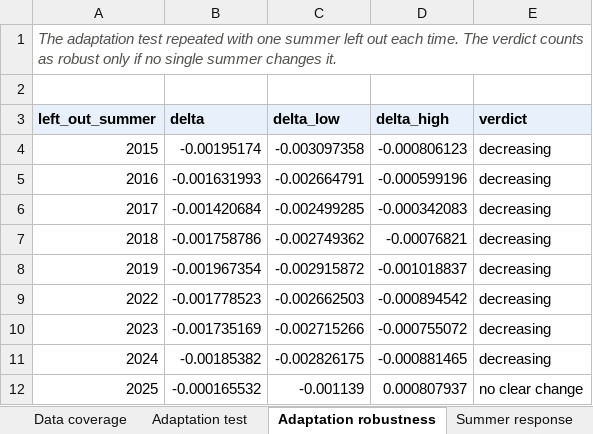
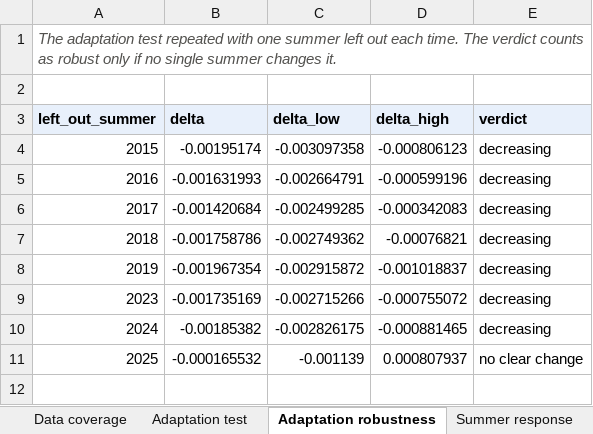
Before and after one commit to uomoathens/buaro, an Excel workbook: docs/data/buaro_attica_step1.xlsx, sheet Adaptation robustness, drawn as a sheet; values as stored, in another font and other column widths than the file's, no borders; the diff names each change by its address in the sheet, - before the commit and + after, or states it on an @@ line.

```diff
--- a/docs/data/buaro_attica_step1.xlsx (sheet Adaptation robustness)
+++ b/docs/data/buaro_attica_step1.xlsx (sheet Adaptation robustness)
-row 9: 2022 | -0.001778523 | -0.002662503 | -0.000894542 | decreasing
```
Also changed, not shown: sheet Measures by area, sheet Warming levels by area, sheet Measures, sheet Warming levels, sheet Summary, docs/data/data_panel.xlsx, results/buaro_attica_step1.xlsx, 4 other files.
